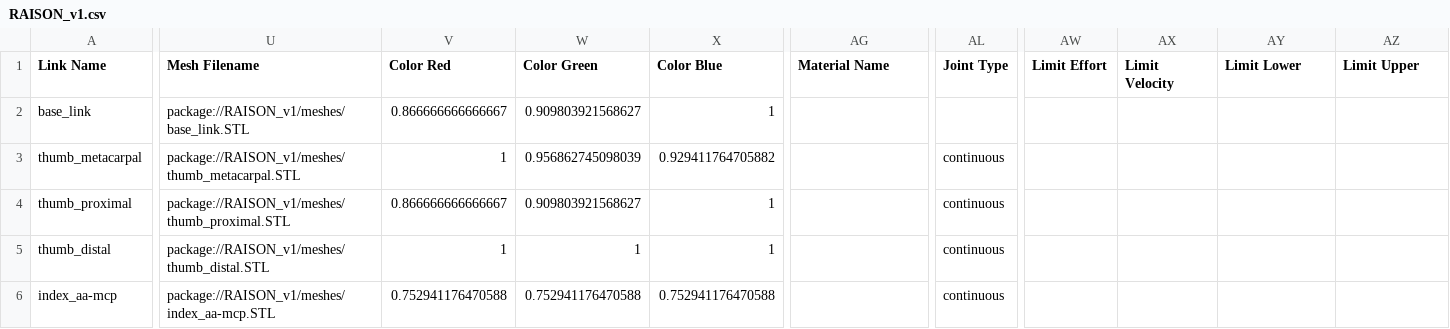
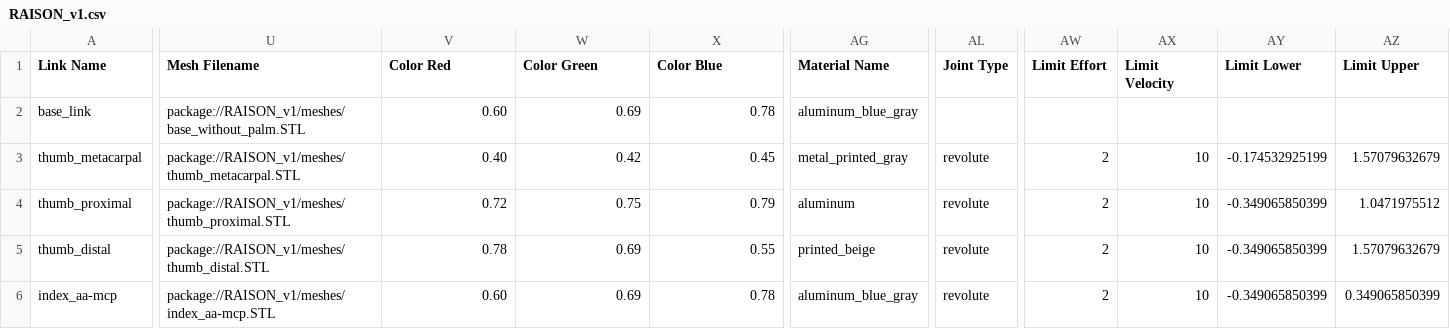
Before and after one commit to donghyuk1/RAISON_URDF, a CSV file: RAISON_v1/urdf/RAISON_v1.csv, drawn as a sheet; only a part is shown, gaps mark what is left out; the diff covers the shown part only; the diff names each change by its address in the sheet, - before the commit and + after, or states it on an @@ line.

Commit message:
Configure joint limits and directions and assign link materials

```diff
--- a/RAISON_v1/urdf/RAISON_v1.csv
+++ b/RAISON_v1/urdf/RAISON_v1.csv
-U2 (Mesh Filename): package://RAISON_v1/meshes/base_link.STL
+U2 (Mesh Filename): package://RAISON_v1/meshes/base_without_palm.STL
-V2 (Color Red): 0.866666666666667
+V2 (Color Red): 0.60
-W2 (Color Green): 0.909803921568627
+W2 (Color Green): 0.69
-X2 (Color Blue): 1
+X2 (Color Blue): 0.78
-AG2 (Material Name): (empty)
+AG2 (Material Name): aluminum_blue_gray
-V3 (Color Red): 1
+V3 (Color Red): 0.40
-W3 (Color Green): 0.956862745098039
+W3 (Color Green): 0.42
-X3 (Color Blue): 0.929411764705882
+X3 (Color Blue): 0.45
-AG3 (Material Name): (empty)
+AG3 (Material Name): metal_printed_gray
-AL3:AL6 (Joint Type): continuous
+AL3:AL6 (Joint Type): revolute
-AW3:AW6 (Limit Effort): (empty)
+AW3:AW6 (Limit Effort): 2
-AX3:AX6 (Limit Velocity): (empty)
+AX3:AX6 (Limit Velocity): 10
-AY3 (Limit Lower): (empty)
+AY3 (Limit Lower): -0.174532925199
-AZ3 (Limit Upper): (empty)
+AZ3 (Limit Upper): 1.57079632679
-V4 (Color Red): 0.866666666666667
+V4 (Color Red): 0.72
-W4 (Color Green): 0.909803921568627
+W4 (Color Green): 0.75
-X4 (Color Blue): 1
+X4 (Color Blue): 0.79
-AG4 (Material Name): (empty)
+AG4 (Material Name): aluminum
-AY4:AY6 (Limit Lower): (empty)
+AY4:AY6 (Limit Lower): -0.349065850399
-AZ4 (Limit Upper): (empty)
+AZ4 (Limit Upper): 1.0471975512
-V5 (Color Red): 1
+V5 (Color Red): 0.78
-W5 (Color Green): 1
+W5 (Color Green): 0.69
-X5 (Color Blue): 1
+X5 (Color Blue): 0.55
-AG5 (Material Name): (empty)
+AG5 (Material Name): printed_beige
-AZ5 (Limit Upper): (empty)
+AZ5 (Limit Upper): 1.57079632679
-V6 (Color Red): 0.752941176470588
+V6 (Color Red): 0.60
-W6 (Color Green): 0.752941176470588
+W6 (Color Green): 0.69
-X6 (Color Blue): 0.752941176470588
+X6 (Color Blue): 0.78
-AG6 (Material Name): (empty)
+AG6 (Material Name): aluminum_blue_gray
-AZ6 (Limit Upper): (empty)
+AZ6 (Limit Upper): 0.349065850399
```
Also changed, not shown: 97 edited cells elsewhere in this file, 7 other files.
